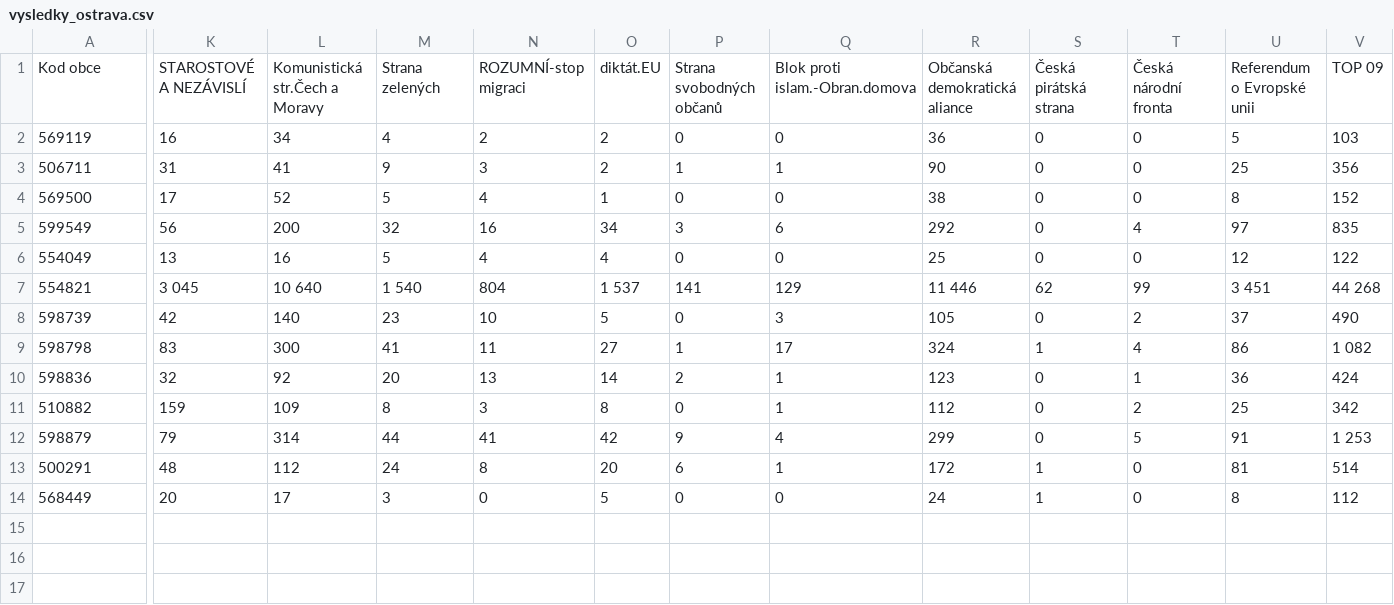
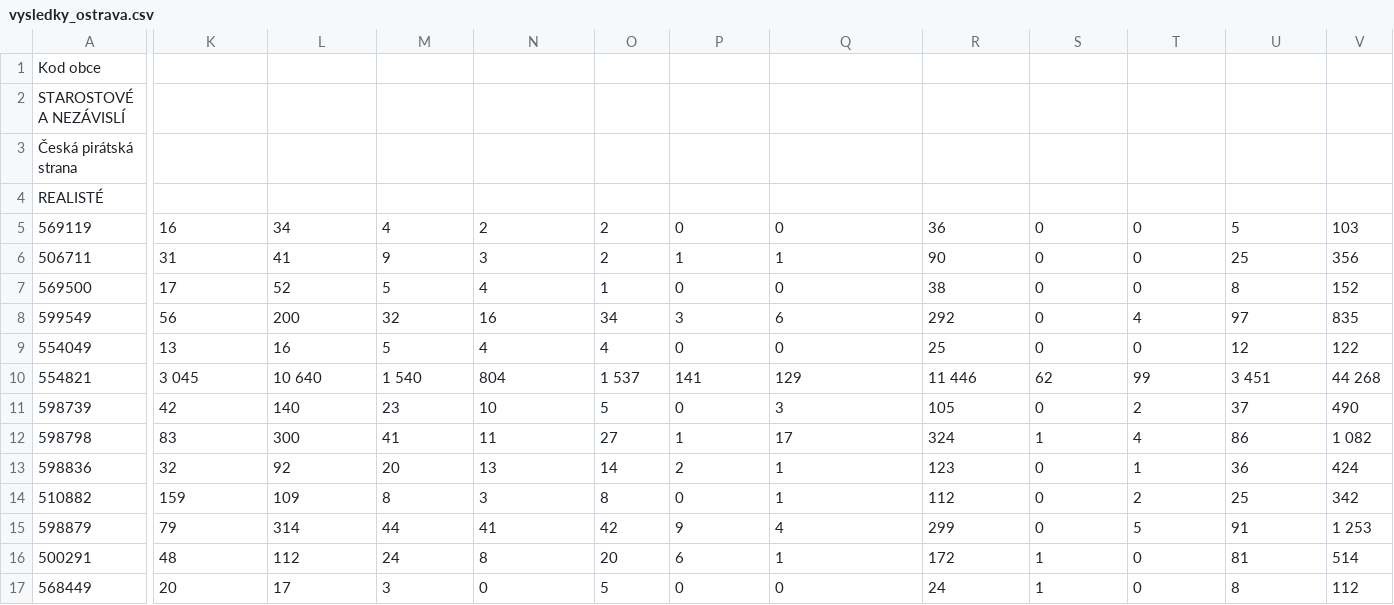
Before and after one commit to LampartM1990/Election_scraper, a CSV file: vysledky_ostrava.csv, drawn as a sheet; only a part is shown, gaps mark what is left out; rows hold the shown columns only; the diff covers the shown part only; the diff names each change by its address in the sheet, - before the commit and + after, or states it on an @@ line.

Commit message:
Update vysledky_ostrava.csv

```diff
--- a/vysledky_ostrava.csv
+++ b/vysledky_ostrava.csv
-K1: STAROSTOVÉ A NEZÁVISLÍ
+K1: (empty)
-L1: Komunistická str.Čech a Moravy
+L1: (empty)
-M1: Strana zelených
+M1: (empty)
-N1: ROZUMNÍ-stop migraci
+N1: (empty)
-O1: diktát.EU
+O1: (empty)
-P1: Strana svobodných občanů
+P1: (empty)
-Q1: Blok proti islam.-Obran.domova
+Q1: (empty)
-R1: Občanská demokratická aliance
+R1: (empty)
-S1: Česká pirátská strana
+S1: (empty)
-T1: Česká národní fronta
+T1: (empty)
-U1: Referendum o Evropské unii
+U1: (empty)
-V1: TOP 09
+V1: (empty)
+row 2: STAROSTOVÉ A NEZÁVISLÍ
+row 3: Česká pirátská strana
+row 4: REALISTÉ
```
Also changed, not shown: 10 edited cells elsewhere in this file.
